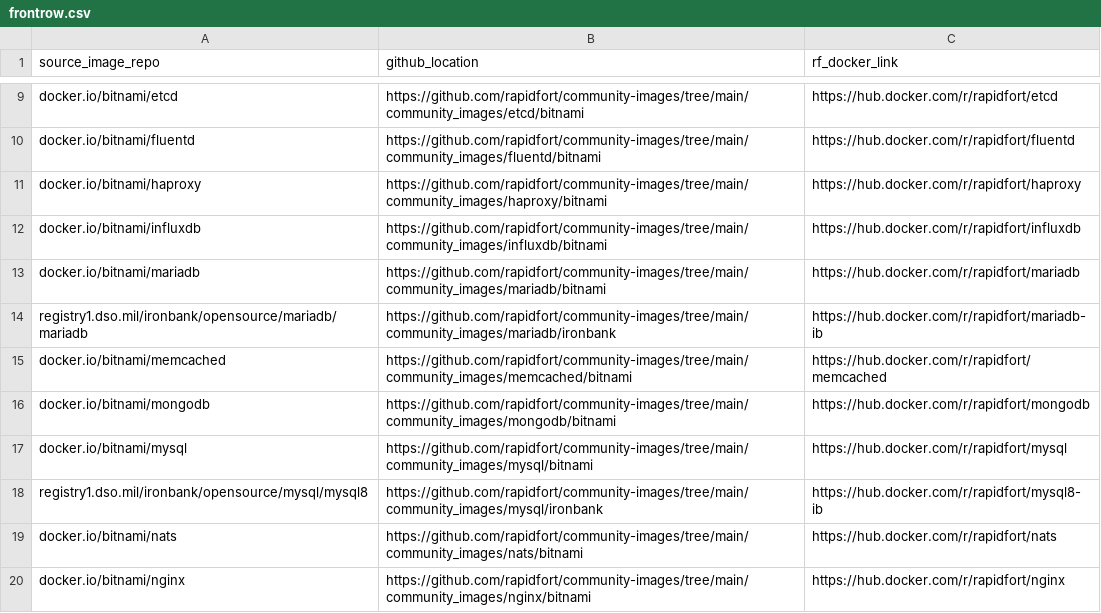
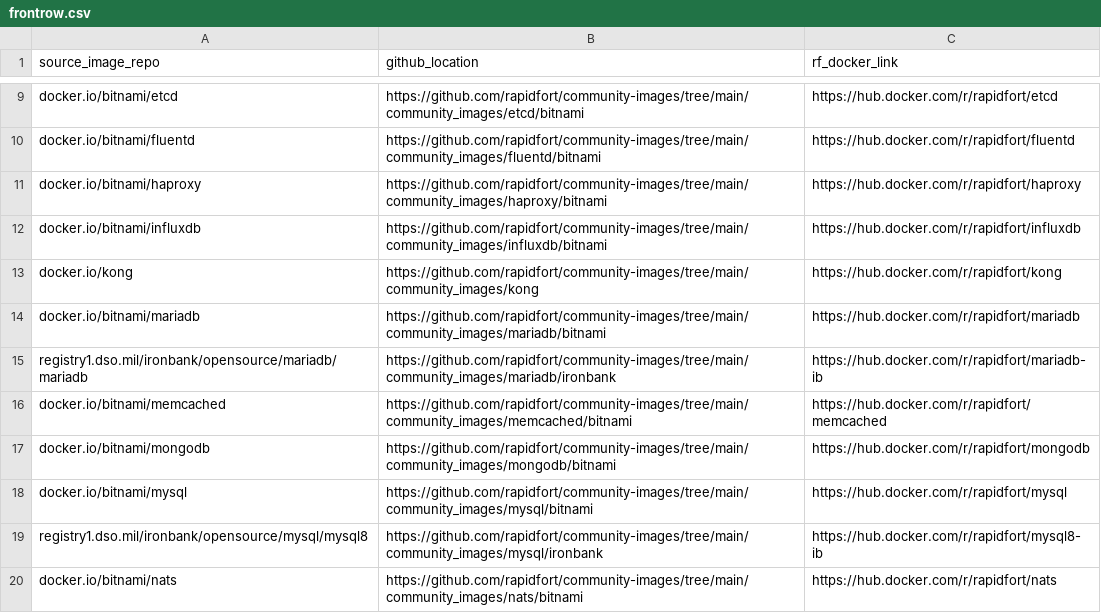
Before and after one commit to rapidfort/community-images, a CSV file: frontrow.csv, drawn as a sheet; only a part is shown, gaps mark what is left out; the shorter side is filled out with more unchanged rows.

Commit message:
generate files for kong

```diff
--- a/frontrow.csv
+++ b/frontrow.csv
@@ -12,2 +12,3 @@ docker.io/bitnami/haproxy,https://github.com/rapidfort/community-images/tree/mai
 docker.io/bitnami/influxdb,https://github.com/rapidfort/community-images/tree/main/community_images/influxdb/bitnami,https://hub.docker.com/r/rapidfort/influxdb
+docker.io/kong,https://github.com/rapidfort/community-images/tree/main/community_images/kong,https://hub.docker.com/r/rapidfort/kong
 docker.io/bitnami/mariadb,https://github.com/rapidfort/community-images/tree/main/community_images/mariadb/bitnami,https://hub.docker.com/r/rapidfort/mariadb
```
Also changed, not shown: 6 other files.
